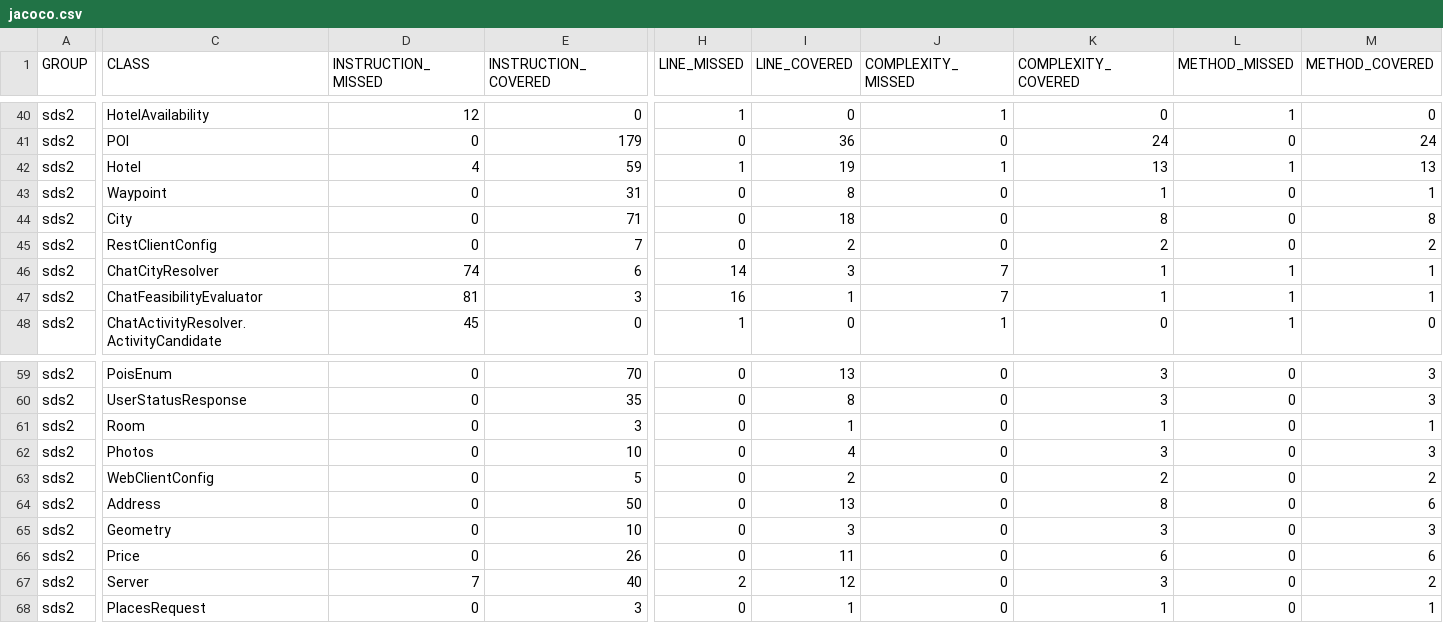
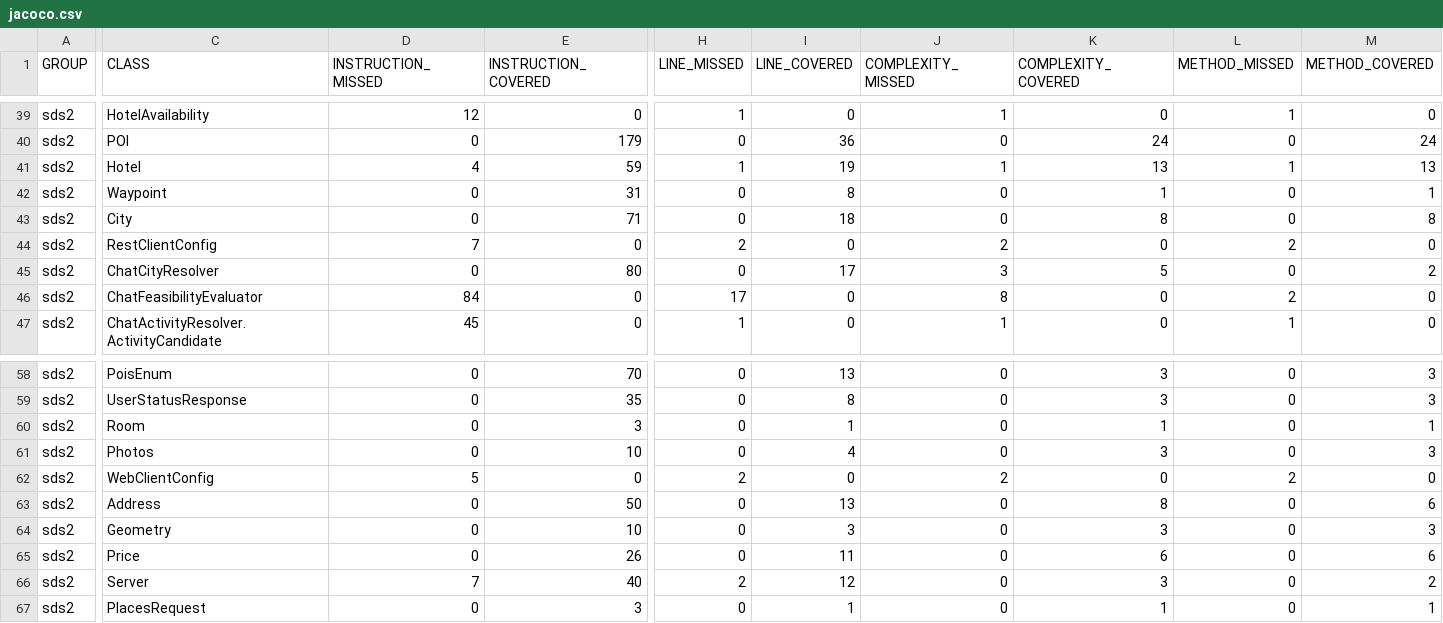
Before and after one commit to zFishStick/erasmus-sds, a CSV file: sds2/target/site/jacoco/jacoco.csv, drawn as a sheet; only a part is shown, gaps mark what is left out; addresses are those after the commit; the diff covers the shown part only; the diff names each change by its address in the sheet, - before the commit and + after, or states it on an @@ line.

```diff
--- a/sds2/target/site/jacoco/jacoco.csv
+++ b/sds2/target/site/jacoco/jacoco.csv
-D44 (INSTRUCTION_MISSED): 0
+D44 (INSTRUCTION_MISSED): 7
-E44 (INSTRUCTION_COVERED): 7
+E44 (INSTRUCTION_COVERED): 0
-H44 (LINE_MISSED): 0
+H44 (LINE_MISSED): 2
-I44 (LINE_COVERED): 2
+I44 (LINE_COVERED): 0
-J44 (COMPLEXITY_MISSED): 0
+J44 (COMPLEXITY_MISSED): 2
-K44 (COMPLEXITY_COVERED): 2
+K44 (COMPLEXITY_COVERED): 0
-L44 (METHOD_MISSED): 0
+L44 (METHOD_MISSED): 2
-M44 (METHOD_COVERED): 2
+M44 (METHOD_COVERED): 0
-D45 (INSTRUCTION_MISSED): 74
+D45 (INSTRUCTION_MISSED): 0
-E45 (INSTRUCTION_COVERED): 6
+E45 (INSTRUCTION_COVERED): 80
-H45 (LINE_MISSED): 14
+H45 (LINE_MISSED): 0
-I45 (LINE_COVERED): 3
+I45 (LINE_COVERED): 17
-J45 (COMPLEXITY_MISSED): 7
+J45 (COMPLEXITY_MISSED): 3
-K45 (COMPLEXITY_COVERED): 1
+K45 (COMPLEXITY_COVERED): 5
-L45 (METHOD_MISSED): 1
+L45 (METHOD_MISSED): 0
-M45 (METHOD_COVERED): 1
+M45 (METHOD_COVERED): 2
-D46 (INSTRUCTION_MISSED): 81
+D46 (INSTRUCTION_MISSED): 84
-E46 (INSTRUCTION_COVERED): 3
+E46 (INSTRUCTION_COVERED): 0
-H46 (LINE_MISSED): 16
+H46 (LINE_MISSED): 17
-I46 (LINE_COVERED): 1
+I46 (LINE_COVERED): 0
-J46 (COMPLEXITY_MISSED): 7
+J46 (COMPLEXITY_MISSED): 8
-K46 (COMPLEXITY_COVERED): 1
+K46 (COMPLEXITY_COVERED): 0
-L46 (METHOD_MISSED): 1
+L46 (METHOD_MISSED): 2
-M46 (METHOD_COVERED): 1
+M46 (METHOD_COVERED): 0
-D62 (INSTRUCTION_MISSED): 0
+D62 (INSTRUCTION_MISSED): 5
-E62 (INSTRUCTION_COVERED): 5
+E62 (INSTRUCTION_COVERED): 0
-H62 (LINE_MISSED): 0
+H62 (LINE_MISSED): 2
-I62 (LINE_COVERED): 2
+I62 (LINE_COVERED): 0
-J62 (COMPLEXITY_MISSED): 0
+J62 (COMPLEXITY_MISSED): 2
-K62 (COMPLEXITY_COVERED): 2
+K62 (COMPLEXITY_COVERED): 0
-L62 (METHOD_MISSED): 0
+L62 (METHOD_MISSED): 2
-M62 (METHOD_COVERED): 2
+M62 (METHOD_COVERED): 0
```
Also changed, not shown: 1 removed row and 95 edited cells elsewhere in this file, 57 other files.
